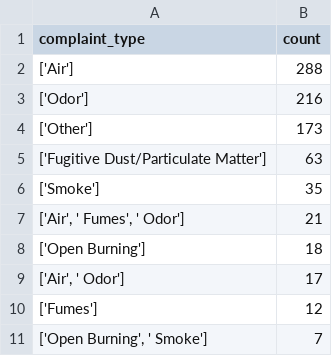
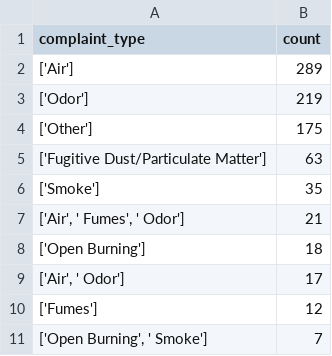
Before and after one commit to LJRollerII/live_nicar_pipeline, a CSV file: exported_data/complaint_type_frequency.csv, drawn as a sheet; only a part is shown.

```diff
--- a/exported_data/complaint_type_frequency.csv
+++ b/exported_data/complaint_type_frequency.csv
@@ -1,5 +1,5 @@
 complaint_type,count
-['Air'],288
-['Odor'],216
-['Other'],173
+['Air'],289
+['Odor'],219
+['Other'],175
 ['Fugitive Dust/Particulate Matter'],63
```
Also changed, not shown: exported_data/all_complaints.csv, exported_data/invalid_counties.csv.
